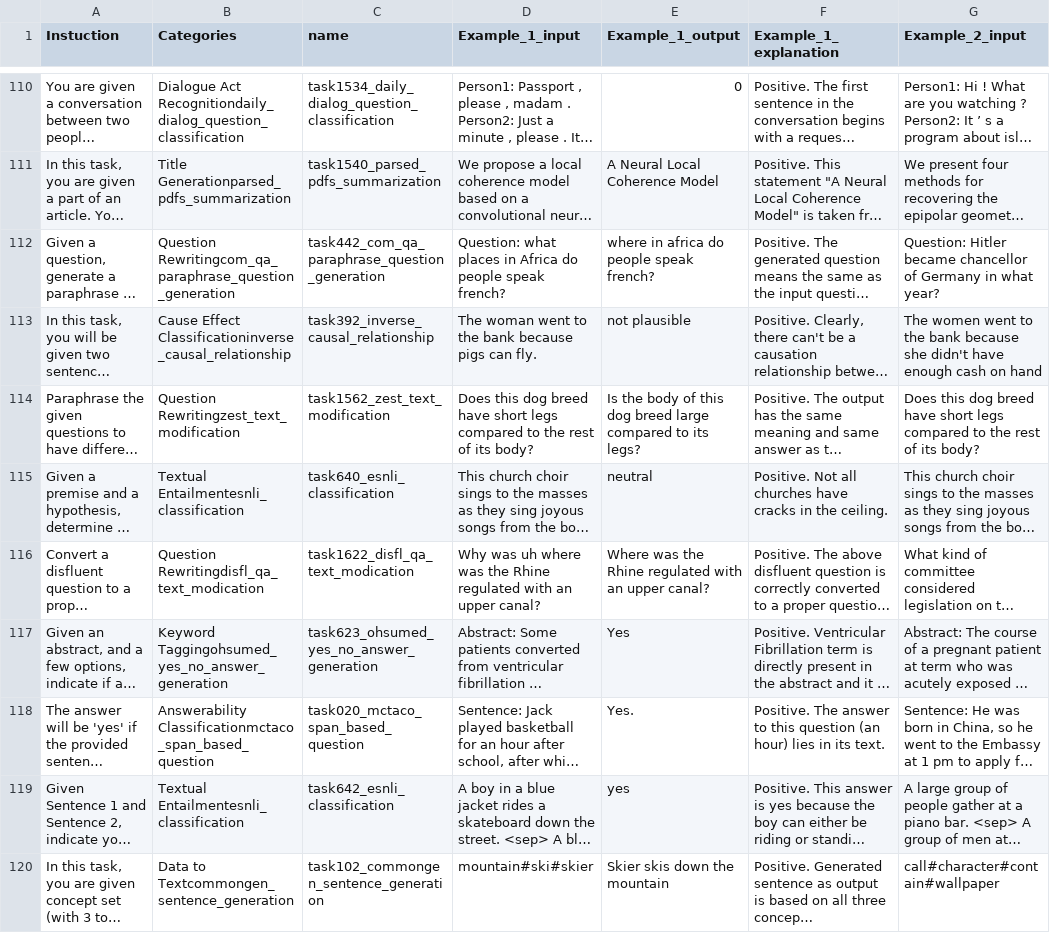
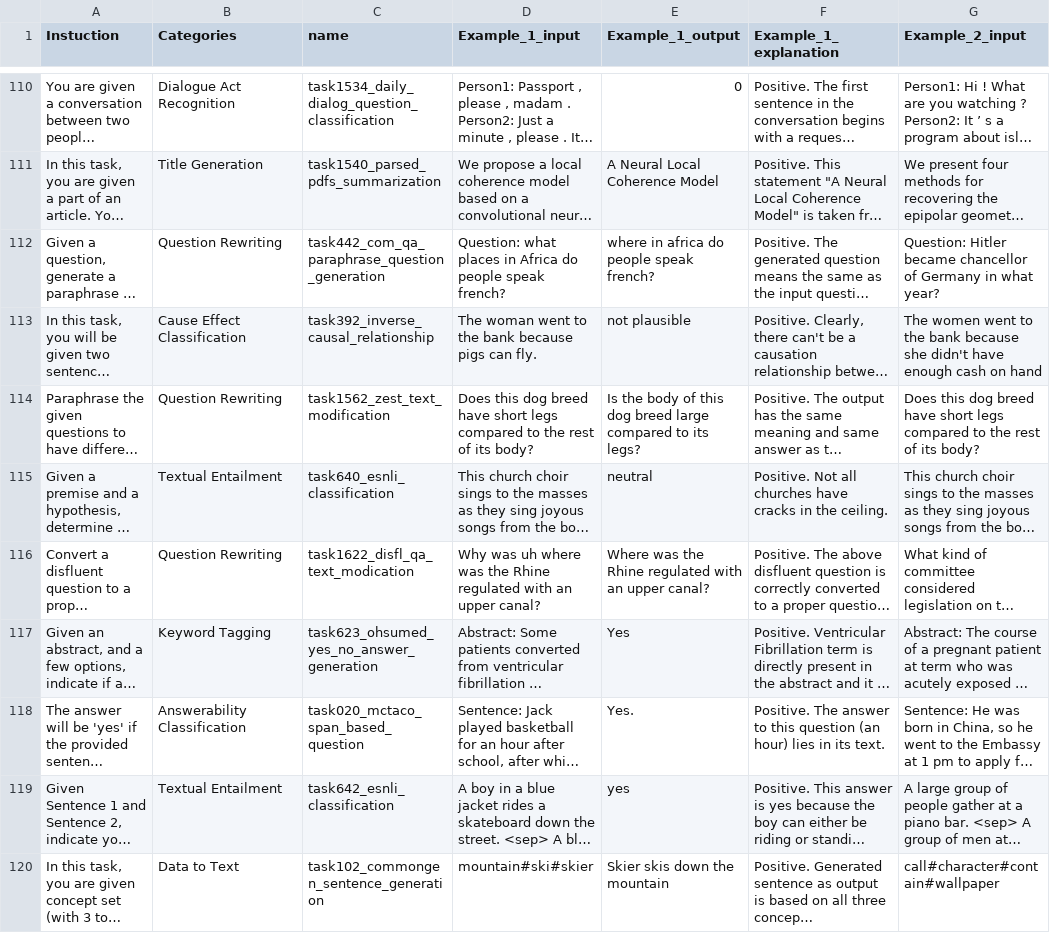
Before and after one commit to jiashenggu/Tk-Instruct, a CSV file: tmp/tasks1.csv, drawn as a sheet; only a part is shown, gaps mark what is left out; long unchanged cells end in …; the diff covers the shown part only; the diff names each change by its address in the sheet, - before the commit and + after, or states it on an @@ line.

```diff
--- a/tmp/tasks1.csv
+++ b/tmp/tasks1.csv
-B110 (Categories): Dialogue Act Recognitiondaily_dialog_question_classification
+B110 (Categories): Dialogue Act Recognition
-B111 (Categories): Title Generationparsed_pdfs_summarization
+B111 (Categories): Title Generation
-B112 (Categories): Question Rewritingcom_qa_paraphrase_question_generation
+B112 (Categories): Question Rewriting
-B113 (Categories): Cause Effect Classificationinverse_causal_relationship
+B113 (Categories): Cause Effect Classification
-B114 (Categories): Question Rewritingzest_text_modification
+B114 (Categories): Question Rewriting
-B115 (Categories): Textual Entailmentesnli_classification
+B115 (Categories): Textual Entailment
-B116 (Categories): Question Rewritingdisfl_qa_text_modication
+B116 (Categories): Question Rewriting
-B117 (Categories): Keyword Taggingohsumed_yes_no_answer_generation
+B117 (Categories): Keyword Tagging
-B118 (Categories): Answerability Classificationmctaco_span_based_question
+B118 (Categories): Answerability Classification
-B119 (Categories): Textual Entailmentesnli_classification
+B119 (Categories): Textual Entailment
-B120 (Categories): Data to Textcommongen_sentence_generation
+B120 (Categories): Data to Text
```
Also changed, not shown: 108 edited cells elsewhere in this file, tmp/tasks.csv, tmp/tasks_subset.csv, 1 other file.
